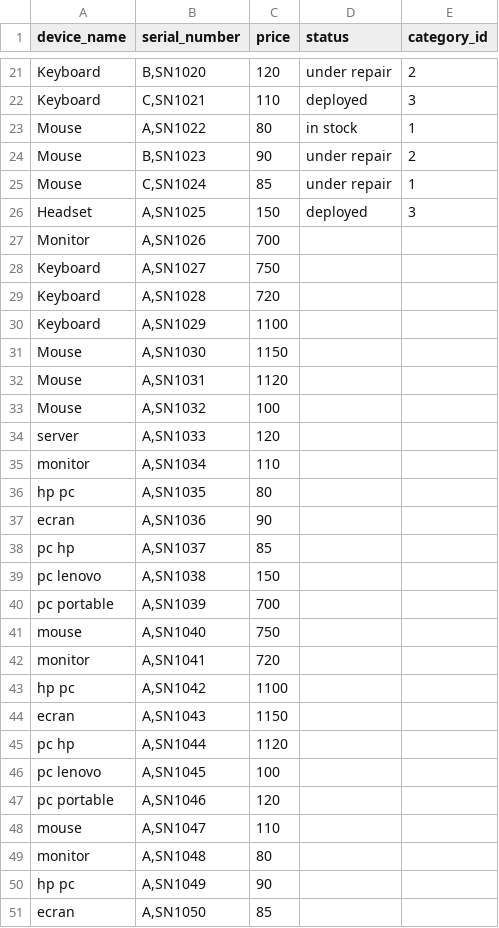
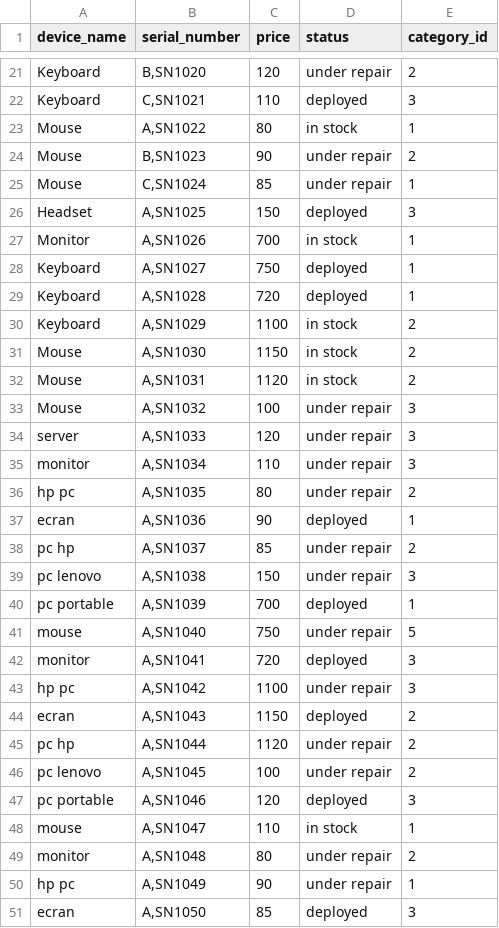
Before and after one commit to Pro-joseph/Auto-Formation-PHP, a CSV file: project sass/bulk products.csv, drawn as a sheet; only a part is shown, gaps mark what is left out; the diff covers the shown part only.

Commit message:
ok

```diff
--- a/project sass/bulk products.csv
+++ b/project sass/bulk products.csv
@@ -26,26 +26,26 @@ Mouse,"C,SN1024",85,under repair,1
 Headset,"A,SN1025",150,deployed,3
-Monitor,"A,SN1026",700,,
-Keyboard,"A,SN1027",750,,
-Keyboard,"A,SN1028",720,,
-Keyboard,"A,SN1029",1100,,
-Mouse,"A,SN1030",1150,,
-Mouse,"A,SN1031",1120,,
-Mouse,"A,SN1032",100,,
-server,"A,SN1033",120,,
-monitor,"A,SN1034",110,,
-hp pc,"A,SN1035",80,,
-ecran,"A,SN1036",90,,
-pc hp,"A,SN1037",85,,
-pc lenovo,"A,SN1038",150,,
-pc portable,"A,SN1039",700,,
-mouse,"A,SN1040",750,,
-monitor,"A,SN1041",720,,
-hp pc,"A,SN1042",1100,,
-ecran,"A,SN1043",1150,,
-pc hp,"A,SN1044",1120,,
-pc lenovo,"A,SN1045",100,,
-pc portable,"A,SN1046",120,,
-mouse,"A,SN1047",110,,
-monitor,"A,SN1048",80,,
-hp pc,"A,SN1049",90,,
-ecran,"A,SN1050",85,,
+Monitor,"A,SN1026",700,in stock,1
+Keyboard,"A,SN1027",750,deployed,1
+Keyboard,"A,SN1028",720,deployed,1
+Keyboard,"A,SN1029",1100,in stock,2
+Mouse,"A,SN1030",1150,in stock,2
+Mouse,"A,SN1031",1120,in stock,2
+Mouse,"A,SN1032",100,under repair,3
+server,"A,SN1033",120,under repair,3
+monitor,"A,SN1034",110,under repair,3
+hp pc,"A,SN1035",80,under repair,2
+ecran,"A,SN1036",90,deployed,1
+pc hp,"A,SN1037",85,under repair,2
+pc lenovo,"A,SN1038",150,under repair,3
+pc portable,"A,SN1039",700,deployed,1
+mouse,"A,SN1040",750,under repair,5
+monitor,"A,SN1041",720,deployed,3
+hp pc,"A,SN1042",1100,under repair,3
+ecran,"A,SN1043",1150,deployed,2
+pc hp,"A,SN1044",1120,under repair,2
+pc lenovo,"A,SN1045",100,under repair,2
+pc portable,"A,SN1046",120,deployed,3
+mouse,"A,SN1047",110,in stock,1
+monitor,"A,SN1048",80,under repair,2
+hp pc,"A,SN1049",90,under repair,1
+ecran,"A,SN1050",85,deployed,3
```
Also changed, not shown: 6 edited cells elsewhere in this file.
